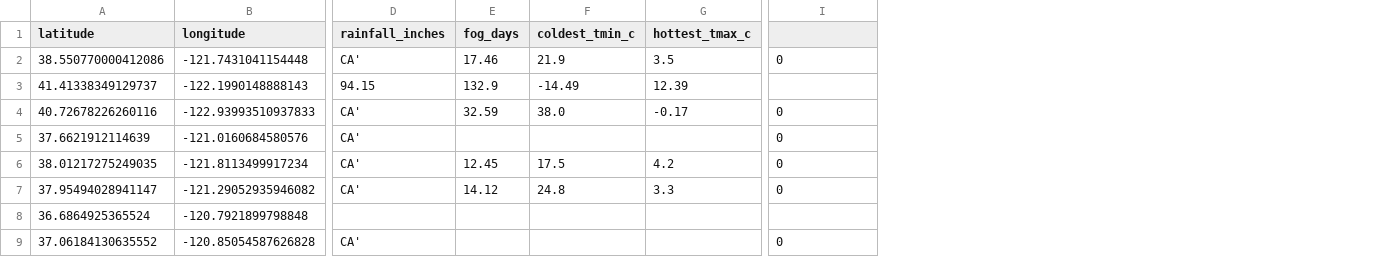
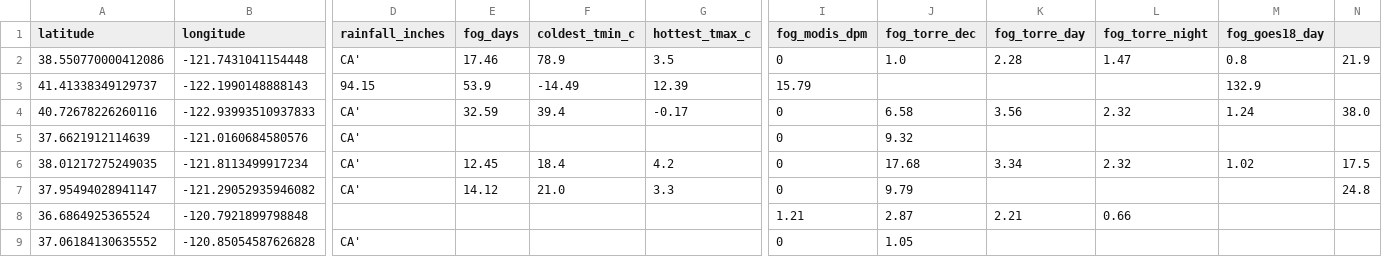
Before and after one commit to atorch/redwoods, a CSV file: web/negative_points.csv, drawn as a sheet; only a part is shown, gaps mark what is left out; the diff names each change by its address in the sheet, - before the commit and + after, or states it on an @@ line.

```diff
--- a/web/negative_points.csv
+++ b/web/negative_points.csv
+column J (fog_torre_dec), rows 2-9: 1.0 |  | 6.58 | 9.32 | 17.68 | 9.79 | 2.87 | 1.05
+column K (fog_torre_day), rows 2-8: 2.28 |  | 3.56 |  | 3.34 |  | 2.21
+column L (fog_torre_night), rows 2-8: 1.47 |  | 2.32 |  | 2.32 |  | 0.66
+column M (fog_goes18_day), rows 2-6: 0.8 | 132.9 | 1.24 |  | 1.02
+column N, rows 2-7: 21.9 |  | 38.0 |  | 17.5 | 24.8
-I1: (empty)
+I1: fog_modis_dpm
-F2 (coldest_tmin_c): 21.9
+F2 (coldest_tmin_c): 78.9
-E3 (fog_days): 132.9
+E3 (fog_days): 53.9
-I3 (fog_modis_dpm): (empty)
+I3 (fog_modis_dpm): 15.79
-F4 (coldest_tmin_c): 38.0
+F4 (coldest_tmin_c): 39.4
-F6 (coldest_tmin_c): 17.5
+F6 (coldest_tmin_c): 18.4
-F7 (coldest_tmin_c): 24.8
+F7 (coldest_tmin_c): 21.0
-I8 (fog_modis_dpm): (empty)
+I8 (fog_modis_dpm): 1.21
```
Also changed, not shown: web/ground_truth_points.csv, 14 other files.
